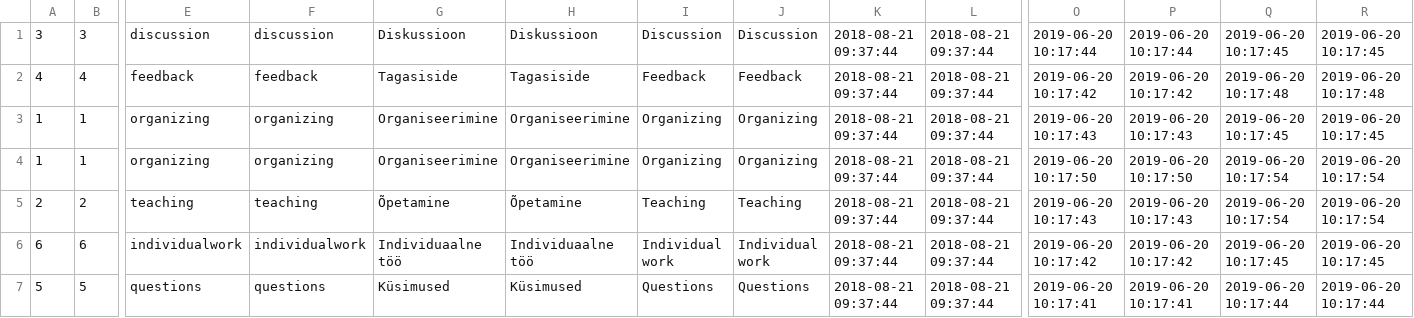
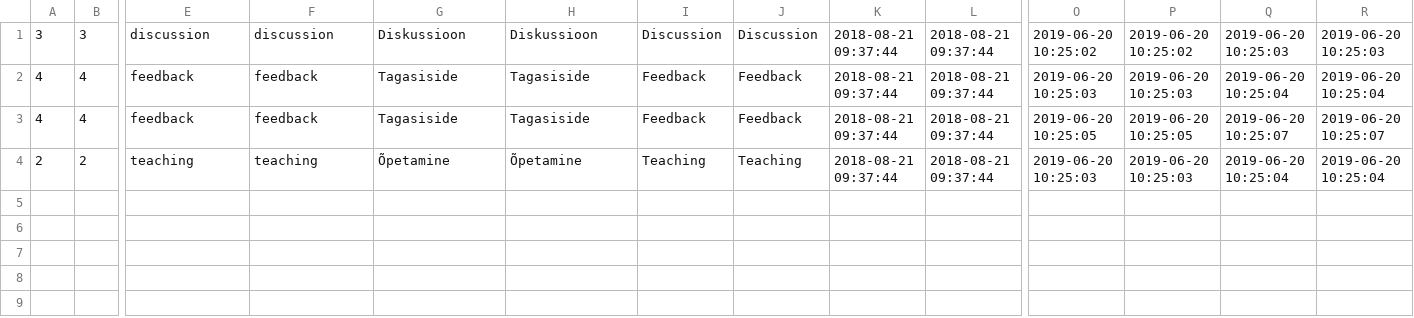
Before and after one commit to Xpym482/edulog, a CSV file: pages/logs/single/file.csv, drawn as a sheet; only a part is shown, gaps mark what is left out; removed rows and columns are numbered as before the commit, all else as after; rows hold the shown columns only; the diff names each change by its address in the sheet, - before the commit and + after, or states it on an @@ line.

```diff
--- a/pages/logs/single/file.csv
+++ b/pages/logs/single/file.csv
-O1: 2019-06-20 10:17:44
+O1: 2019-06-20 10:25:02
-P1: 2019-06-20 10:17:44
+P1: 2019-06-20 10:25:02
-Q1: 2019-06-20 10:17:45
+Q1: 2019-06-20 10:25:03
-R1: 2019-06-20 10:17:45
+R1: 2019-06-20 10:25:03
-O2: 2019-06-20 10:17:42
+O2: 2019-06-20 10:25:03
-P2: 2019-06-20 10:17:42
+P2: 2019-06-20 10:25:03
-Q2: 2019-06-20 10:17:48
+Q2: 2019-06-20 10:25:04
-R2: 2019-06-20 10:17:48
+R2: 2019-06-20 10:25:04
-row 3: 1 | 1 | organizing | organizing | Organiseerimine | Organiseerimine | Organizing | Organizing | 2018-08-21 09:37:44 | 2018-08-21 09:37:44 | 2019-06-20 10:17:43 | 2019-06-20 10:17:43 | 2019-06-20 10:17:45 | 2019-06-20 10:17:45
-row 4: 1 | 1 | organizing | organizing | Organiseerimine | Organiseerimine | Organizing | Organizing | 2018-08-21 09:37:44 | 2018-08-21 09:37:44 | 2019-06-20 10:17:50 | 2019-06-20 10:17:50 | 2019-06-20 10:17:54 | 2019-06-20 10:17:54
+row 3: 4 | 4 | feedback | feedback | Tagasiside | Tagasiside | Feedback | Feedback | 2018-08-21 09:37:44 | 2018-08-21 09:37:44 | 2019-06-20 10:25:05 | 2019-06-20 10:25:05 | 2019-06-20 10:25:07 | 2019-06-20 10:25:07
-O4: 2019-06-20 10:17:43
+O4: 2019-06-20 10:25:03
-P4: 2019-06-20 10:17:43
+P4: 2019-06-20 10:25:03
-Q4: 2019-06-20 10:17:54
+Q4: 2019-06-20 10:25:04
-R4: 2019-06-20 10:17:54
+R4: 2019-06-20 10:25:04
-row 6: 6 | 6 | individualwork | individualwork | Individuaalne töö | Individuaalne töö | Individual work | Individual work | 2018-08-21 09:37:44 | 2018-08-21 09:37:44 | 2019-06-20 10:17:42 | 2019-06-20 10:17:42 | 2019-06-20 10:17:45 | 2019-06-20 10:17:45
-row 7: 5 | 5 | questions | questions | Küsimused | Küsimused | Questions | Questions | 2018-08-21 09:37:44 | 2018-08-21 09:37:44 | 2019-06-20 10:17:41 | 2019-06-20 10:17:41 | 2019-06-20 10:17:44 | 2019-06-20 10:17:44
```
Also changed, not shown: pages/logs/file.csv, 3 other files.
